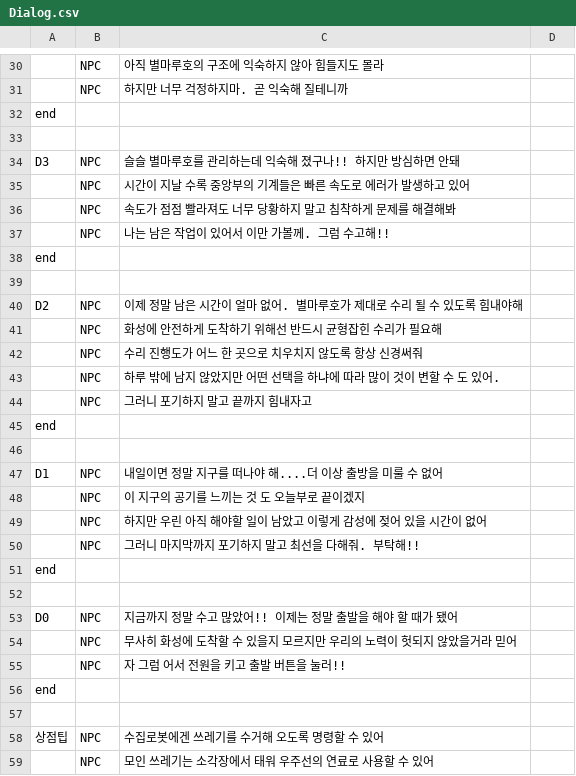
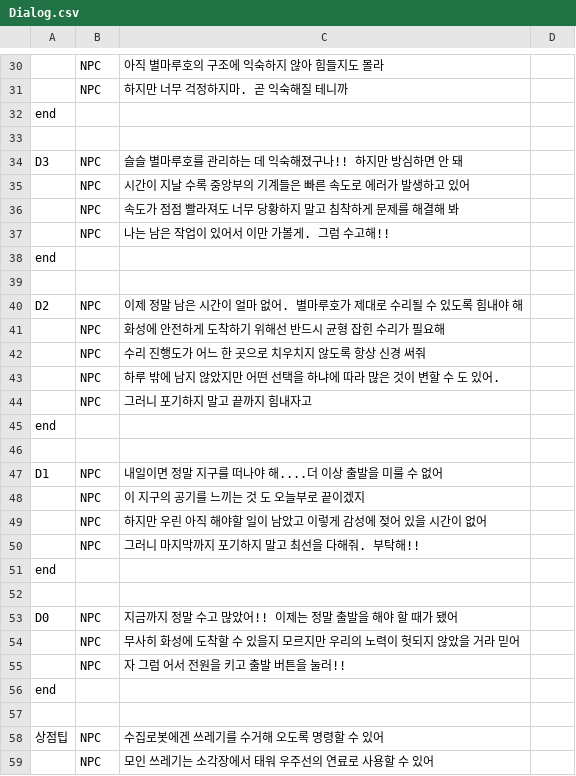
Before and after one commit to LeeYuJoung/Shelter, a CSV file: Assets/10.Files/Dialog.csv, drawn as a sheet; only a part is shown, gaps mark what is left out; the diff covers the shown part only; the diff names each change by its address in the sheet, - before the commit and + after, or states it on an @@ line.

```diff
--- a/Assets/10.Files/Dialog.csv
+++ b/Assets/10.Files/Dialog.csv
-C31: 하지만 너무 걱정하지마. 곧 익숙해 질테니까
+C31: 하지만 너무 걱정하지마. 곧 익숙해질 테니까
-C34: 슬슬 별마루호를 관리하는데 익숙해 졌구나!! 하지만 방심하면 안돼
+C34: 슬슬 별마루호를 관리하는 데 익숙해졌구나!! 하지만 방심하면 안 돼
-C36: 속도가 점점 빨라져도 너무 당황하지 말고 침착하게 문제를 해결해봐
+C36: 속도가 점점 빨라져도 너무 당황하지 말고 침착하게 문제를 해결해 봐
-C37: 나는 남은 작업이 있어서 이만 가볼께. 그럼 수고해!!
+C37: 나는 남은 작업이 있어서 이만 가볼게. 그럼 수고해!!
-C40: 이제 정말 남은 시간이 얼마 없어. 별마루호가 제대로 수리 될 수 있도록 힘내야해
+C40: 이제 정말 남은 시간이 얼마 없어. 별마루호가 제대로 수리될 수 있도록 힘내야 해
-C41: 화성에 안전하게 도착하기 위해선 반드시 균형잡힌 수리가 필요해
+C41: 화성에 안전하게 도착하기 위해선 반드시 균형 잡힌 수리가 필요해
-C42: 수리 진행도가 어느 한 곳으로 치우치지 않도록 항상 신경써줘
+C42: 수리 진행도가 어느 한 곳으로 치우치지 않도록 항상 신경 써줘
-C43: 하루 밖에 남지 않았지만 어떤 선택을 하냐에 따라 많이 것이 변할 수 도 있어.
+C43: 하루 밖에 남지 않았지만 어떤 선택을 하냐에 따라 많은 것이 변할 수 도 있어.
-C47: 내일이면 정말 지구를 떠나야 해....더 이상 출방을 미룰 수 없어
+C47: 내일이면 정말 지구를 떠나야 해....더 이상 출발을 미룰 수 없어
-C54: 무사히 화성에 도착할 수 있을지 모르지만 우리의 노력이 헛되지 않았을거라 믿어
+C54: 무사히 화성에 도착할 수 있을지 모르지만 우리의 노력이 헛되지 않았을 거라 믿어
```
Also changed, not shown: 4 added rows, 4 removed rows and 21 edited cells elsewhere in this file, 40 other files.
